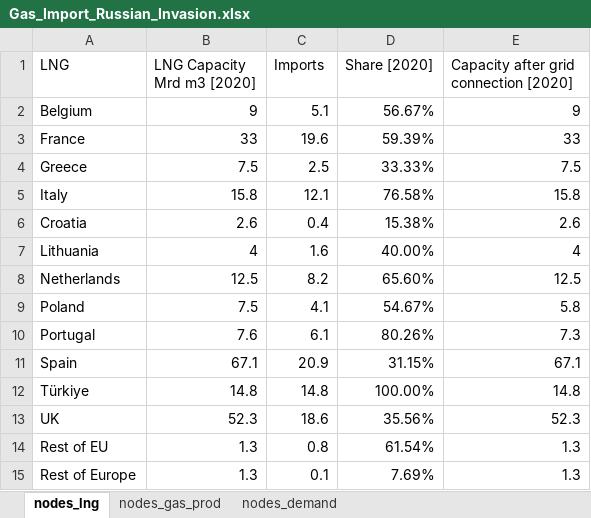
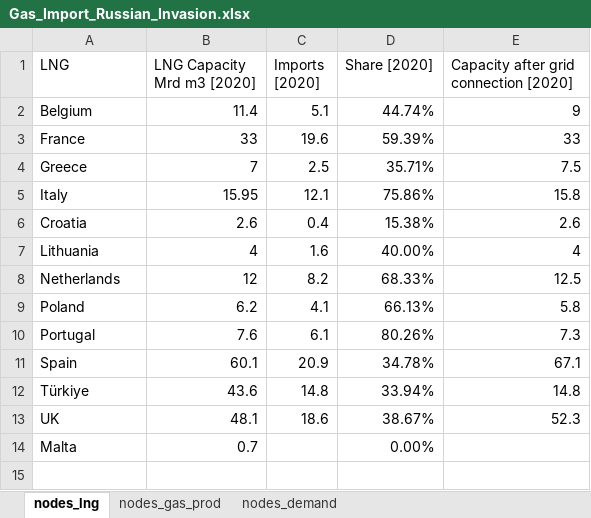
Before and after one commit to CSEI-EU/gas_infrastructure_model, an Excel workbook: 01_data/01_input_data/02_processed/Gas_Import_Russian_Invasion.xlsx, sheet nodes_lng, drawn as a sheet; values as stored, in another font and other column widths than the file's, no borders; removed rows and columns are numbered as before the commit, all else as after; the diff names each change by its address in the sheet, - before the commit and + after, or states it on an @@ line.

```diff
--- a/01_data/01_input_data/02_processed/Gas_Import_Russian_Invasion.xlsx (sheet nodes_lng)
+++ b/01_data/01_input_data/02_processed/Gas_Import_Russian_Invasion.xlsx (sheet nodes_lng)
-C1: Imports
+C1: Imports [2020]
-B2 (LNG Capacity Mrd m3 [2020]): 9
+B2 (LNG Capacity Mrd m3 [2020]): 11.4
-D2 (Share [2020]): 56.67%
+D2 (Share [2020]): 44.74%
-B4 (LNG Capacity Mrd m3 [2020]): 7.5
+B4 (LNG Capacity Mrd m3 [2020]): 7
-D4 (Share [2020]): 33.33%
+D4 (Share [2020]): 35.71%
-B5 (LNG Capacity Mrd m3 [2020]): 15.8
+B5 (LNG Capacity Mrd m3 [2020]): 15.95
-D5 (Share [2020]): 76.58%
+D5 (Share [2020]): 75.86%
-B8 (LNG Capacity Mrd m3 [2020]): 12.5
+B8 (LNG Capacity Mrd m3 [2020]): 12
-D8 (Share [2020]): 65.60%
+D8 (Share [2020]): 68.33%
-B9 (LNG Capacity Mrd m3 [2020]): 7.5
+B9 (LNG Capacity Mrd m3 [2020]): 6.2
-D9 (Share [2020]): 54.67%
+D9 (Share [2020]): 66.13%
-B11 (LNG Capacity Mrd m3 [2020]): 67.1
+B11 (LNG Capacity Mrd m3 [2020]): 60.1
-D11 (Share [2020]): 31.15%
+D11 (Share [2020]): 34.78%
-B12 (LNG Capacity Mrd m3 [2020]): 14.8
+B12 (LNG Capacity Mrd m3 [2020]): 43.6
-D12 (Share [2020]): 100.00%
+D12 (Share [2020]): 33.94%
-B13 (LNG Capacity Mrd m3 [2020]): 52.3
+B13 (LNG Capacity Mrd m3 [2020]): 48.1
-D13 (Share [2020]): 35.56%
+D13 (Share [2020]): 38.67%
-row 14: Rest of EU | 1.3 | 0.8 | 61.54% | 1.3
-row 15: Rest of Europe | 1.3 | 0.1 | 7.69% | 1.3
+row 14: Malta | 0.7 |  | 0.00%
```
Also changed, not shown: sheet nodes_gas_prod, sheet nodes_demand.
